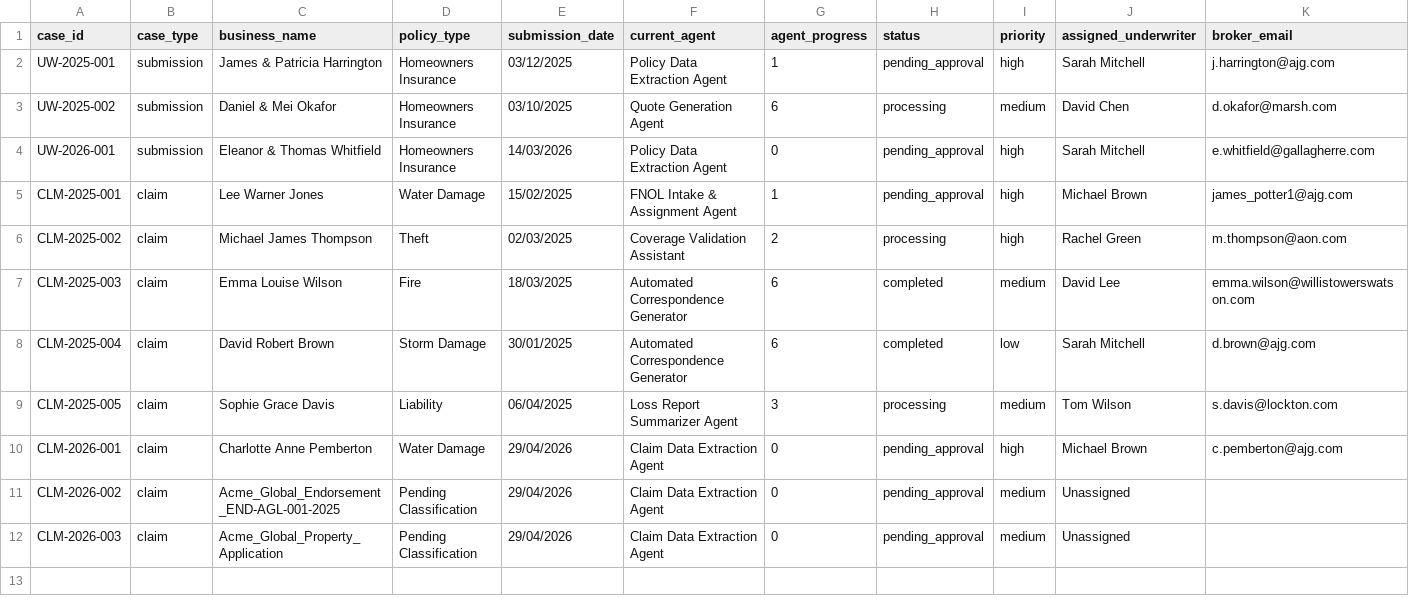
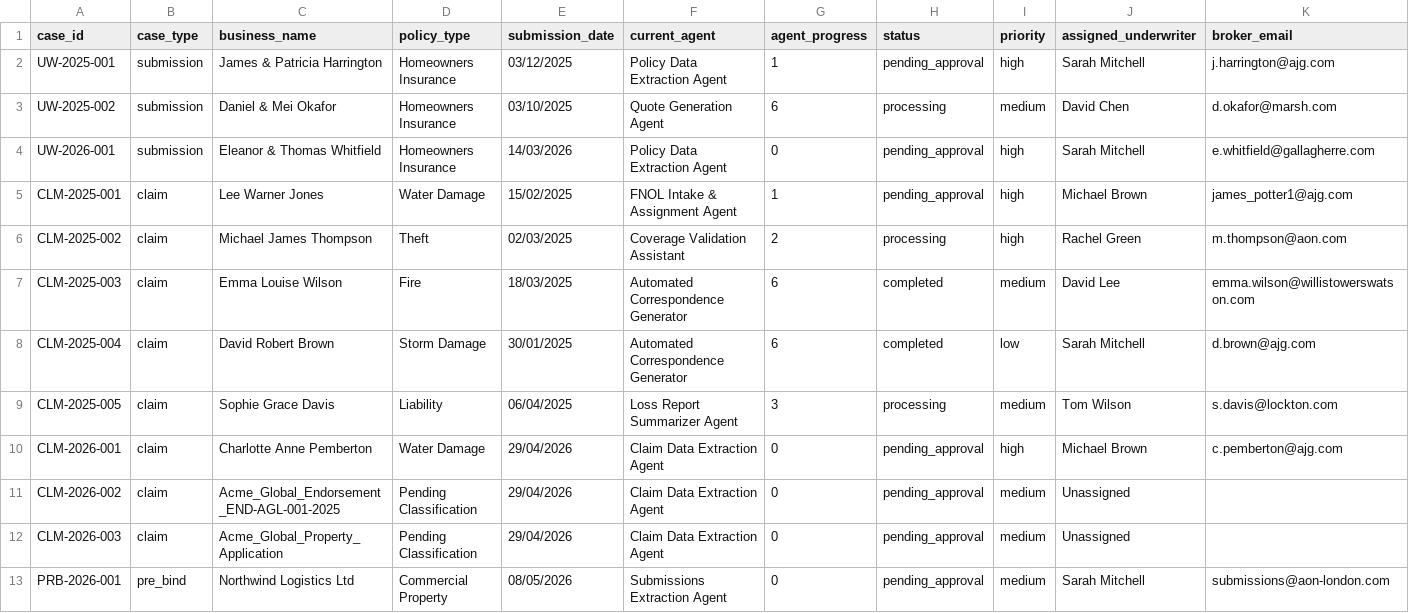
Before and after one commit to test04101994/exlerate_underwritting_demo, a CSV file: data/csv/dashboard-cases.csv, drawn as a sheet; only a part is shown; rows hold the shown columns only; the diff names each change by its address in the sheet, - before the commit and + after, or states it on an @@ line.

```diff
--- a/data/csv/dashboard-cases.csv
+++ b/data/csv/dashboard-cases.csv
+row 13: PRB-2026-001 | pre_bind | Northwind Logistics Ltd | Commercial Property | 08/05/2026 | Submissions Extraction Agent | 0 | pending_approval | medium | Sarah Mitchell | submissions@aon-london.com
```
Also changed, not shown: 16 other files.
